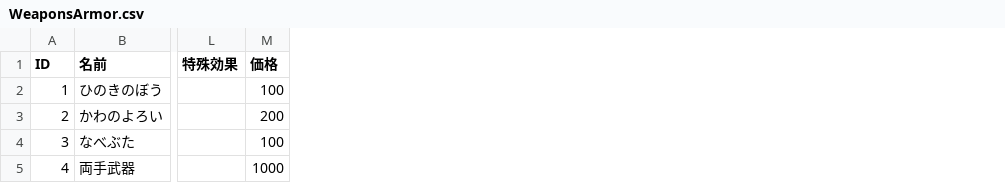
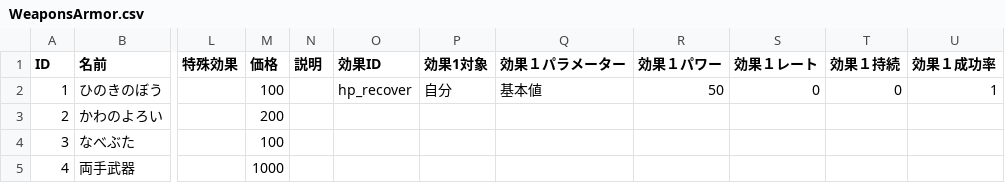
Before and after one commit to JecManabuNishimura/RPG, a CSV file: Assets/Resources/WeaponsArmor.csv, drawn as a sheet; only a part is shown, gaps mark what is left out; the diff names each change by its address in the sheet, - before the commit and + after, or states it on an @@ line.

```diff
--- a/Assets/Resources/WeaponsArmor.csv
+++ b/Assets/Resources/WeaponsArmor.csv
+column N (説明), empty
+column O (効果ID), row 2: hp_recover
+column P (効果1対象), row 2: 自分
+column Q (効果１パラメーター), row 2: 基本値
+column R (効果１パワー), row 2: 50
+column S (効果１レート), row 2: 0
+column T (効果１持続), row 2: 0
+column U (効果１成功率), row 2: 1
```
Also changed, not shown: 36 other files.
